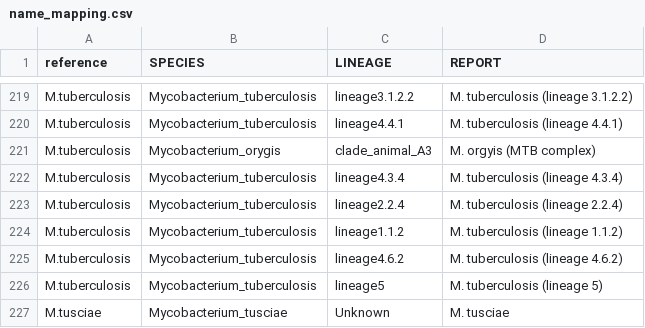
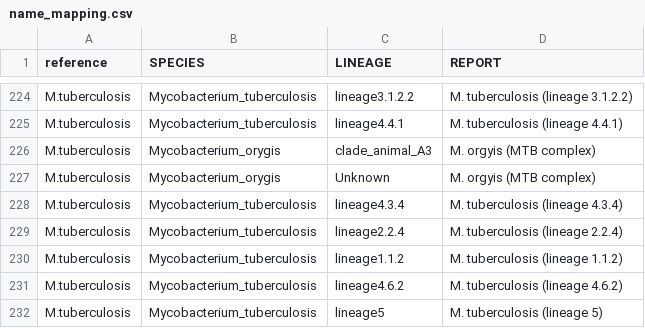
Before and after one commit to softwaremmm/summary_pipeline, a CSV file: test_data/reference/name_mapping.csv, drawn as a sheet; only a part is shown, gaps mark what is left out; the shorter side is filled out with more unchanged rows; the diff covers the shown part only; the diff names each change by its address in the sheet, - before the commit and + after, or states it on an @@ line.

Commit message:
fix: Capture TB complex, unknown lineage in lookup

```diff
--- a/test_data/reference/name_mapping.csv
+++ b/test_data/reference/name_mapping.csv
+row 227: M.tuberculosis | Mycobacterium_orygis | Unknown | M. orgyis (MTB complex)
```
Also changed, not shown: 5 added rows elsewhere in this file.
